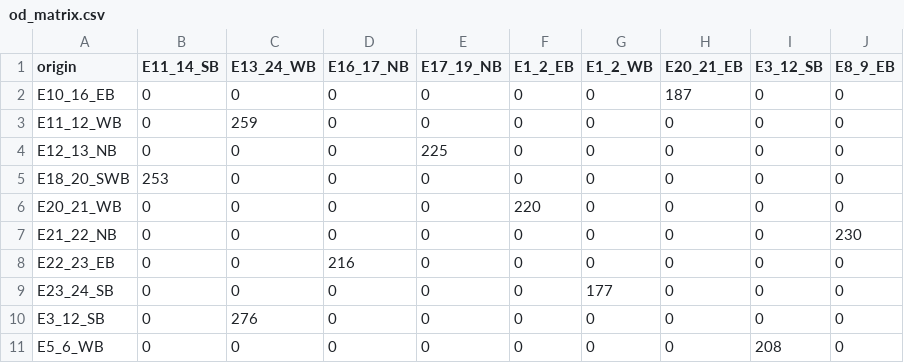
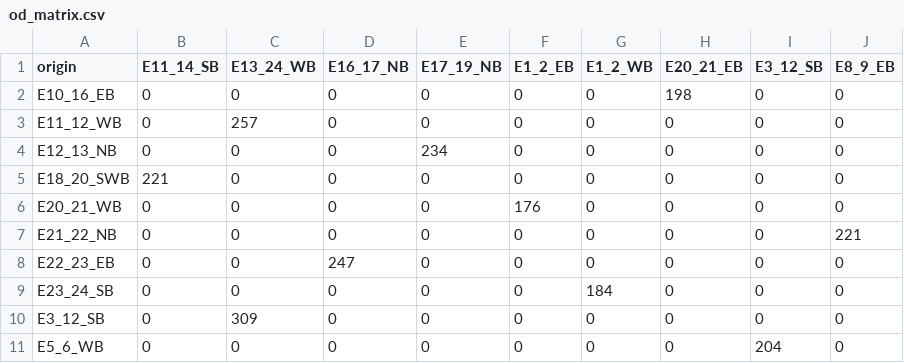
Before and after one commit to MiguelDonado/TFM_TraSIrr, a CSV file: data/processed/od_matrix.csv, drawn as a sheet.

```diff
--- a/data/processed/od_matrix.csv
+++ b/data/processed/od_matrix.csv
@@ -1,11 +1,11 @@
 origin,E11_14_SB,E13_24_WB,E16_17_NB,E17_19_NB,E1_2_EB,E1_2_WB,E20_21_EB,E3_12_SB,E8_9_EB
-E10_16_EB,0,0,0,0,0,0,187,0,0
-E11_12_WB,0,259,0,0,0,0,0,0,0
-E12_13_NB,0,0,0,225,0,0,0,0,0
-E18_20_SWB,253,0,0,0,0,0,0,0,0
-E20_21_WB,0,0,0,0,220,0,0,0,0
-E21_22_NB,0,0,0,0,0,0,0,0,230
-E22_23_EB,0,0,216,0,0,0,0,0,0
-E23_24_SB,0,0,0,0,0,177,0,0,0
-E3_12_SB,0,276,0,0,0,0,0,0,0
-E5_6_WB,0,0,0,0,0,0,0,208,0
+E10_16_EB,0,0,0,0,0,0,198,0,0
+E11_12_WB,0,257,0,0,0,0,0,0,0
+E12_13_NB,0,0,0,234,0,0,0,0,0
+E18_20_SWB,221,0,0,0,0,0,0,0,0
+E20_21_WB,0,0,0,0,176,0,0,0,0
+E21_22_NB,0,0,0,0,0,0,0,0,221
+E22_23_EB,0,0,247,0,0,0,0,0,0
+E23_24_SB,0,0,0,0,0,184,0,0,0
+E3_12_SB,0,309,0,0,0,0,0,0,0
+E5_6_WB,0,0,0,0,0,0,0,204,0
```
Also changed, not shown: data/processed/od_matrix.csv_0_900.csv, data/processed/od_matrix.csv_1800_2700.csv, 24 other files.
